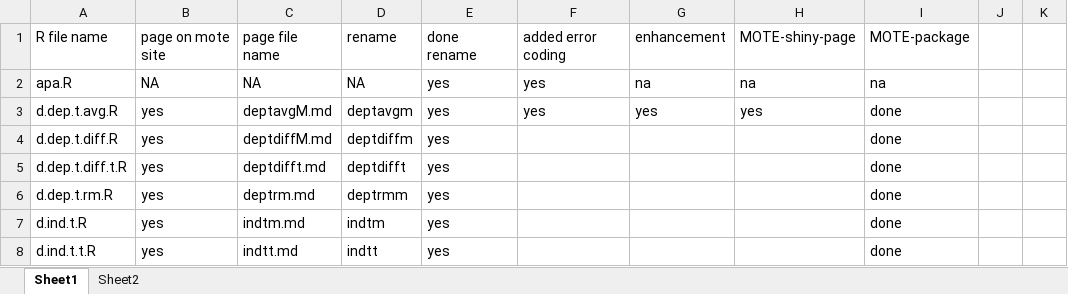
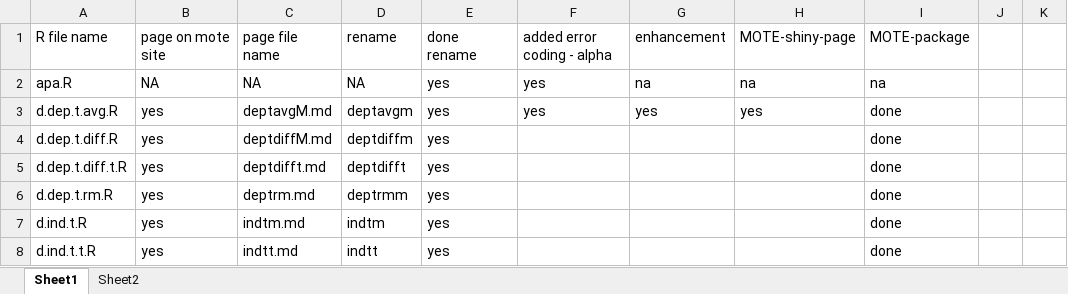
Before and after one commit to doomlab/MOTE, an Excel workbook: mote_progress.xlsx, sheet Sheet1, drawn as a sheet; only a part is shown; values as stored, in another font and other column widths than the file's, no borders; the diff names each change by its address in the sheet, - before the commit and + after, or states it on an @@ line.

```diff
--- a/mote_progress.xlsx (sheet Sheet1)
+++ b/mote_progress.xlsx (sheet Sheet1)
-F1: added error coding
+F1: added error coding - alpha
```
Also changed, not shown: 2 other files.
